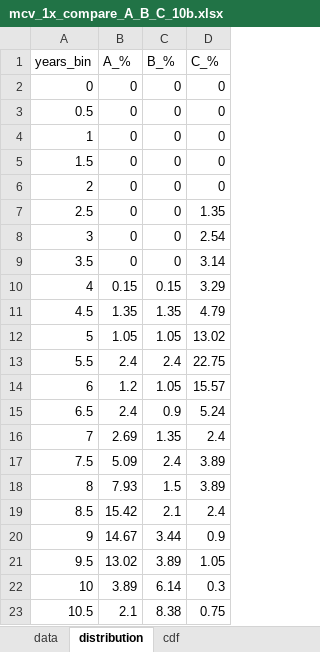
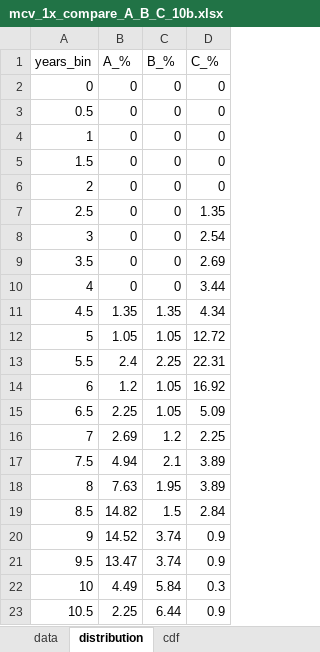
Before and after one commit to healthfood121-sudo/justkeepbuyingtqqq, an Excel workbook: results/mcv_1x_compare_A_B_C_10b.xlsx, sheet distribution, drawn as a sheet; only a part is shown; values as stored, in another font and other column widths than the file's, no borders; the diff covers the shown part only; the diff names each change by its address in the sheet, - before the commit and + after, or states it on an @@ line.

```diff
--- a/results/mcv_1x_compare_A_B_C_10b.xlsx (sheet distribution)
+++ b/results/mcv_1x_compare_A_B_C_10b.xlsx (sheet distribution)
-D9 (C_%): 3.14
+D9 (C_%): 2.69
-B10 (A_%): 0.15
+B10 (A_%): 0
-C10 (B_%): 0.15
+C10 (B_%): 0
-D10 (C_%): 3.29
+D10 (C_%): 3.44
-D11 (C_%): 4.79
+D11 (C_%): 4.34
-D12 (C_%): 13.02
+D12 (C_%): 12.72
-C13 (B_%): 2.4
+C13 (B_%): 2.25
-D13 (C_%): 22.75
+D13 (C_%): 22.31
-D14 (C_%): 15.57
+D14 (C_%): 16.92
-B15 (A_%): 2.4
+B15 (A_%): 2.25
-C15 (B_%): 0.9
+C15 (B_%): 1.05
-D15 (C_%): 5.24
+D15 (C_%): 5.09
-C16 (B_%): 1.35
+C16 (B_%): 1.2
-D16 (C_%): 2.4
+D16 (C_%): 2.25
-B17 (A_%): 5.09
+B17 (A_%): 4.94
-C17 (B_%): 2.4
+C17 (B_%): 2.1
-B18 (A_%): 7.93
+B18 (A_%): 7.63
-C18 (B_%): 1.5
+C18 (B_%): 1.95
-B19 (A_%): 15.42
+B19 (A_%): 14.82
-C19 (B_%): 2.1
+C19 (B_%): 1.5
-D19 (C_%): 2.4
+D19 (C_%): 2.84
-B20 (A_%): 14.67
+B20 (A_%): 14.52
-C20 (B_%): 3.44
+C20 (B_%): 3.74
-B21 (A_%): 13.02
+B21 (A_%): 13.47
-C21 (B_%): 3.89
+C21 (B_%): 3.74
-D21 (C_%): 1.05
+D21 (C_%): 0.9
-B22 (A_%): 3.89
+B22 (A_%): 4.49
-C22 (B_%): 6.14
+C22 (B_%): 5.84
-B23 (A_%): 2.1
+B23 (A_%): 2.25
-C23 (B_%): 8.38
+C23 (B_%): 6.44
-D23 (C_%): 0.75
+D23 (C_%): 0.9
```
Also changed, not shown: 24 edited cells elsewhere in this sheet, sheet data, sheet cdf, results/mcv_1x_compare_A_B_C_20b.xlsx, results/mcv_2x_compare_A_B_C_10b.xlsx, 22 other files.
